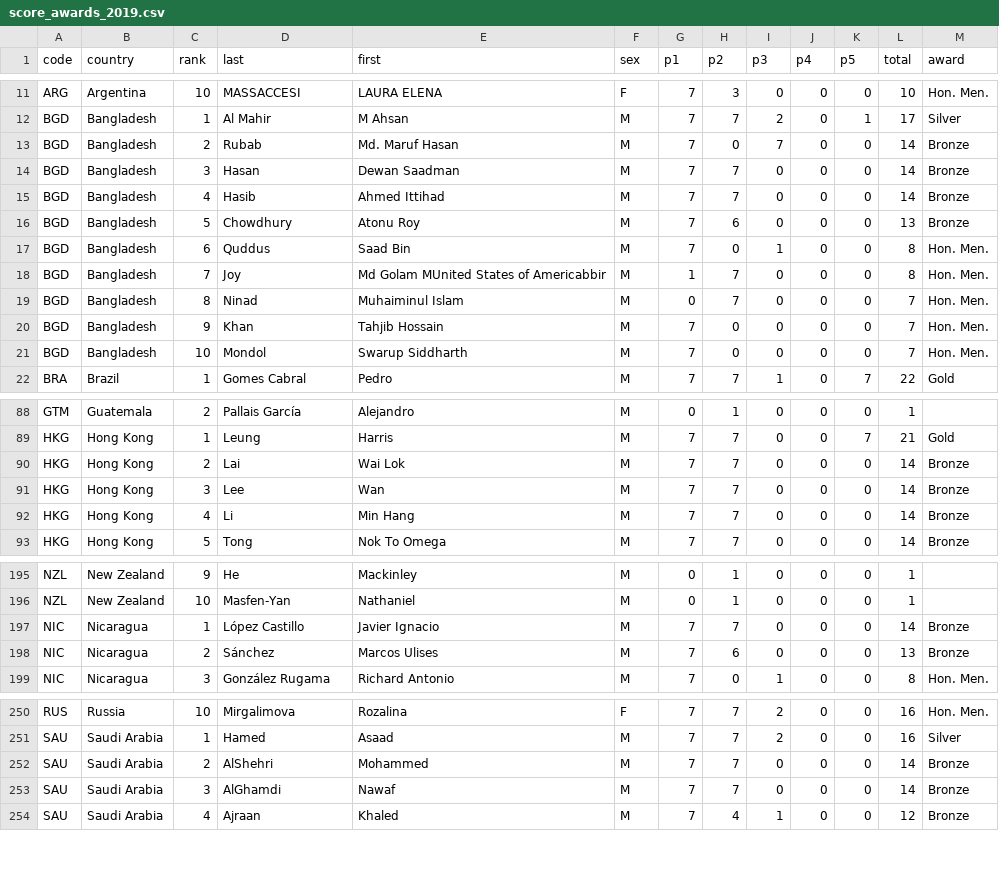
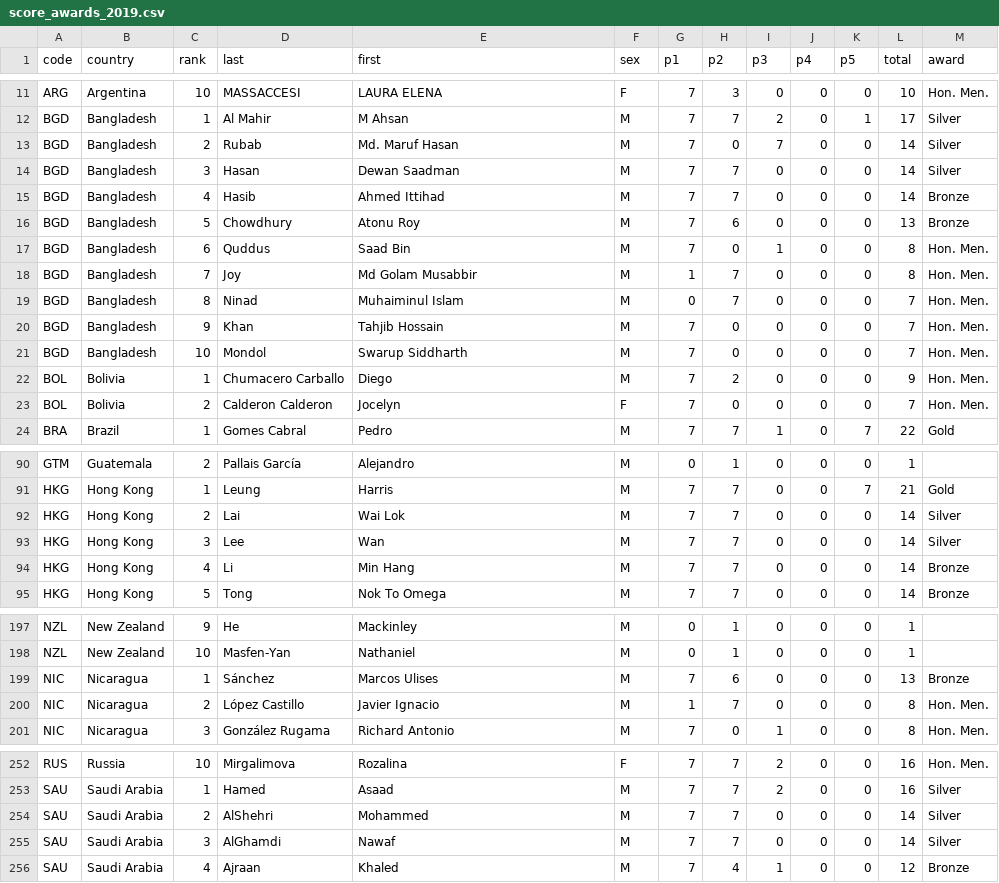
Before and after one commit to leomtz/apmowebsite, a CSV file: data/reports/score_awards_2019.csv, drawn as a sheet; only a part is shown, gaps mark what is left out; the diff covers the shown part only.

```diff
--- a/data/reports/score_awards_2019.csv
+++ b/data/reports/score_awards_2019.csv
@@ -12,4 +12,4 @@ ARG,Argentina,10,MASSACCESI,LAURA ELENA,F,7,3,0,0,0,10,Hon. Men.
 BGD,Bangladesh,1,Al Mahir,M Ahsan,M,7,7,2,0,1,17,Silver
-BGD,Bangladesh,2,Rubab,Md. Maruf Hasan,M,7,0,7,0,0,14,Bronze
-BGD,Bangladesh,3,Hasan,Dewan Saadman,M,7,7,0,0,0,14,Bronze
+BGD,Bangladesh,2,Rubab,Md. Maruf Hasan,M,7,0,7,0,0,14,Silver
+BGD,Bangladesh,3,Hasan,Dewan Saadman,M,7,7,0,0,0,14,Silver
 BGD,Bangladesh,4,Hasib,Ahmed Ittihad,M,7,7,0,0,0,14,Bronze
@@ -17,3 +17,3 @@ BGD,Bangladesh,5,Chowdhury,Atonu Roy,M,7,6,0,0,0,13,Bronze
 BGD,Bangladesh,6,Quddus,Saad Bin,M,7,0,1,0,0,8,Hon. Men.
-BGD,Bangladesh,7,Joy,Md Golam MUnited States of Americabbir,M,1,7,0,0,0,8,Hon. Men.
+BGD,Bangladesh,7,Joy,Md Golam Musabbir,M,1,7,0,0,0,8,Hon. Men.
 BGD,Bangladesh,8,Ninad,Muhaiminul Islam,M,0,7,0,0,0,7,Hon. Men.
@@ -21,2 +21,4 @@ BGD,Bangladesh,9,Khan,Tahjib Hossain,M,7,0,0,0,0,7,Hon. Men.
 BGD,Bangladesh,10,Mondol,Swarup Siddharth,M,7,0,0,0,0,7,Hon. Men.
+BOL,Bolivia,1,Chumacero Carballo,Diego,M,7,2,0,0,0,9,Hon. Men.
+BOL,Bolivia,2,Calderon Calderon,Jocelyn,F,7,0,0,0,0,7,Hon. Men.
 BRA,Brazil,1,Gomes Cabral,Pedro,M,7,7,1,0,7,22,Gold
@@ -89,4 +91,4 @@ GTM,Guatemala,2,Pallais García,Alejandro,M,0,1,0,0,0,1,
 HKG,Hong Kong,1,Leung ,Harris,M,7,7,0,0,7,21,Gold
-HKG,Hong Kong,2,Lai,Wai Lok,M,7,7,0,0,0,14,Bronze
-HKG,Hong Kong,3,Lee ,Wan,M,7,7,0,0,0,14,Bronze
+HKG,Hong Kong,2,Lai,Wai Lok,M,7,7,0,0,0,14,Silver
+HKG,Hong Kong,3,Lee ,Wan,M,7,7,0,0,0,14,Silver
 HKG,Hong Kong,4,Li ,Min Hang,M,7,7,0,0,0,14,Bronze
@@ -196,4 +198,4 @@ NZL,New Zealand,9,He,Mackinley,M,0,1,0,0,0,1,
 NZL,New Zealand,10,Masfen-Yan,Nathaniel,M,0,1,0,0,0,1,
-NIC,Nicaragua,1,López Castillo,Javier Ignacio,M,7,7,0,0,0,14,Bronze
-NIC,Nicaragua,2,Sánchez,Marcos Ulises,M,7,6,0,0,0,13,Bronze
+NIC,Nicaragua,1,Sánchez,Marcos Ulises,M,7,6,0,0,0,13,Bronze
+NIC,Nicaragua,2,López Castillo,Javier Ignacio,M,1,7,0,0,0,8,Hon. Men.
 NIC,Nicaragua,3,González Rugama,Richard Antonio,M,7,0,1,0,0,8,Hon. Men.
@@ -251,4 +253,4 @@ RUS,Russia,10,Mirgalimova,Rozalina,F,7,7,2,0,0,16,Hon. Men.
 SAU,Saudi Arabia,1,Hamed,Asaad,M,7,7,2,0,0,16,Silver
-SAU,Saudi Arabia,2,AlShehri,Mohammed,M,7,7,0,0,0,14,Bronze
-SAU,Saudi Arabia,3,AlGhamdi,Nawaf,M,7,7,0,0,0,14,Bronze
+SAU,Saudi Arabia,2,AlShehri,Mohammed,M,7,7,0,0,0,14,Silver
+SAU,Saudi Arabia,3,AlGhamdi,Nawaf,M,7,7,0,0,0,14,Silver
 SAU,Saudi Arabia,4,Ajraan ,Khaled,M,7,4,1,0,0,12,Bronze
```
Also changed, not shown: 3 added rows, 3 removed rows and 36 edited cells elsewhere in this file, data/data_clean/scoretable-2019-clean.csv, 44 other files.
